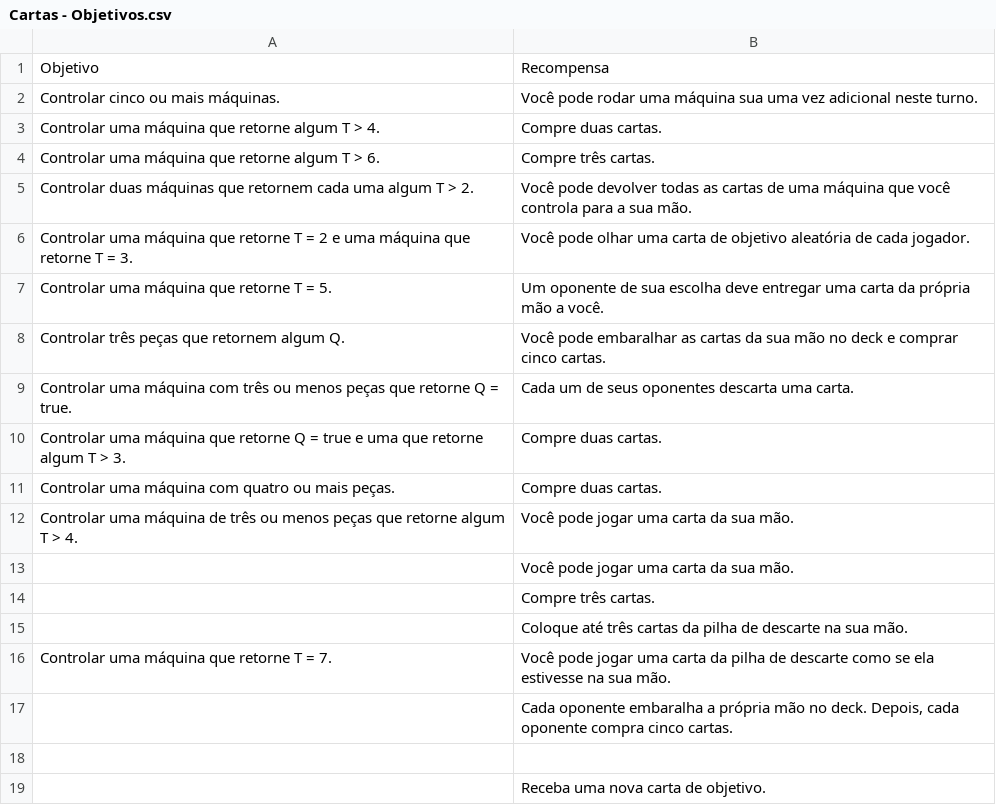
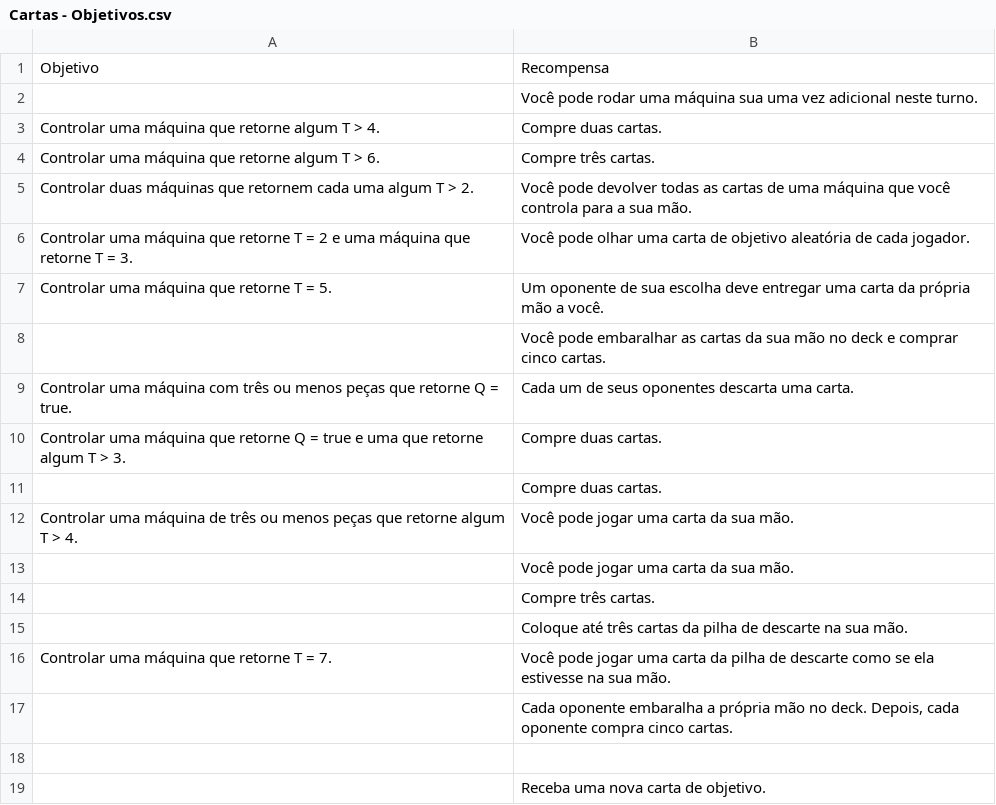
Before and after one commit to AlexandreNasajon/Machine-Game, a CSV file: Cartas - Objetivos.csv, drawn as a sheet.

Commit message:
Update Cartas - Objetivos.csv

```diff
--- a/Cartas - Objetivos.csv
+++ b/Cartas - Objetivos.csv
@@ -1,3 +1,3 @@
 Objetivo,Recompensa
-"Controlar cinco ou mais máquinas.","Você pode rodar uma máquina sua uma vez adicional neste turno."
+"","Você pode rodar uma máquina sua uma vez adicional neste turno."
 "Controlar uma máquina que retorne algum T > 4.","Compre duas cartas."
@@ -7,6 +7,6 @@ Objetivo,Recompensa
 "Controlar uma máquina que retorne T = 5.","Um oponente de sua escolha deve entregar uma carta da própria mão a você."
-"Controlar três peças que retornem algum Q.","Você pode embaralhar as cartas da sua mão no deck e comprar cinco cartas."
+"","Você pode embaralhar as cartas da sua mão no deck e comprar cinco cartas."
 "Controlar uma máquina com três ou menos peças que retorne Q = true.","Cada um de seus oponentes descarta uma carta."
 "Controlar uma máquina que retorne Q = true e uma que retorne algum T > 3.","Compre duas cartas."
-"Controlar uma máquina com quatro ou mais peças.","Compre duas cartas."
+"","Compre duas cartas."
 "Controlar uma máquina de três ou menos peças que retorne algum T > 4.","Você pode jogar uma carta da sua mão."
```
